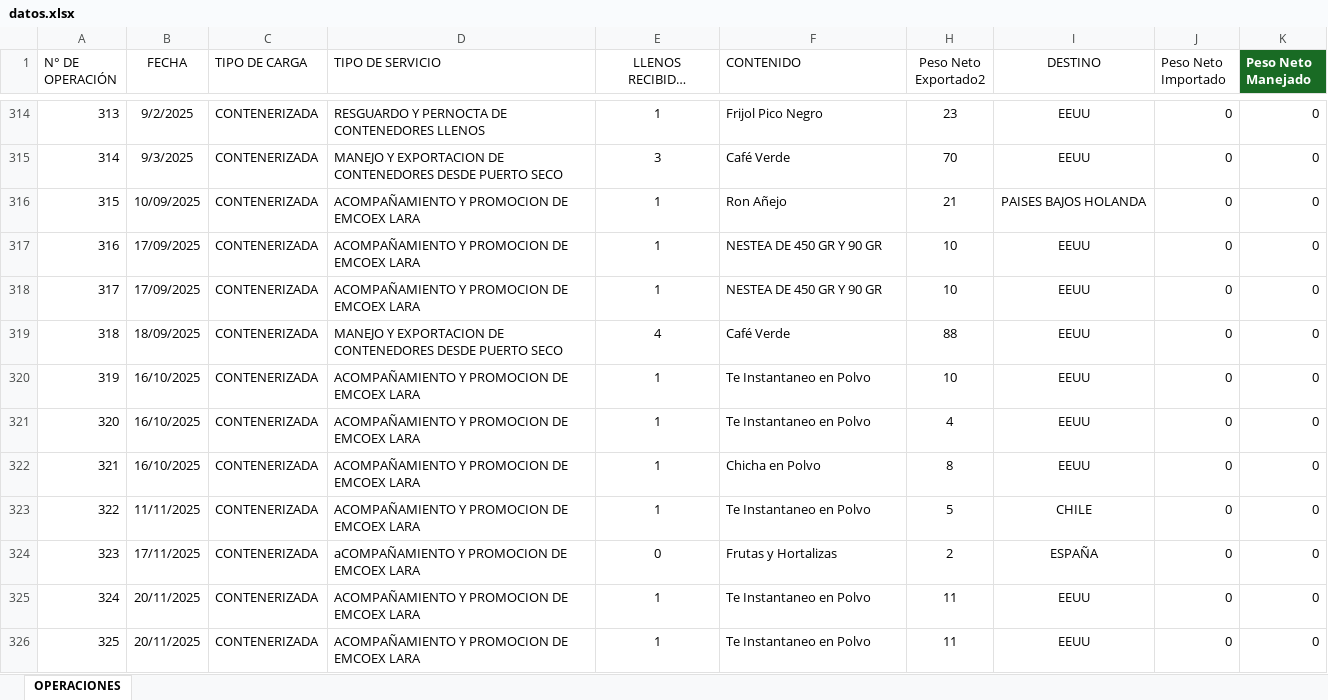
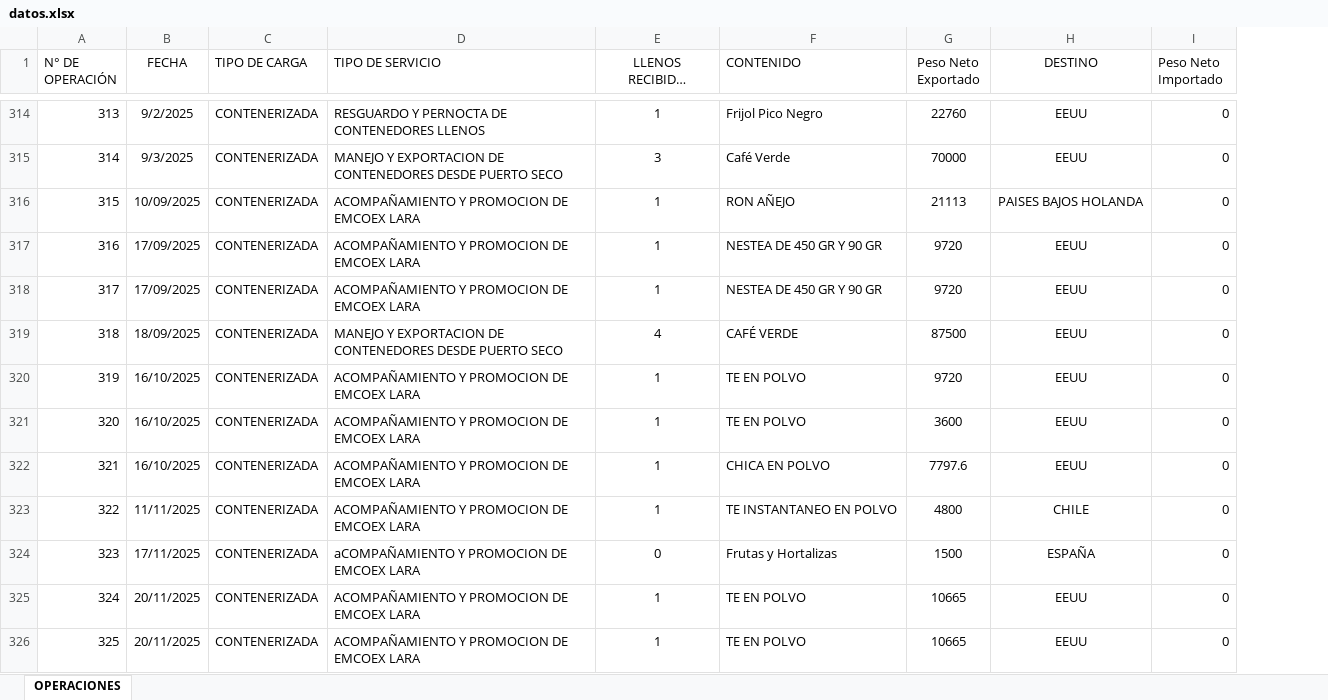
Before and after one commit to emcoexlara/MiDashboard, an Excel workbook: datos.xlsx, sheet OPERACIONES, drawn as a sheet; only a part is shown, gaps mark what is left out; long unchanged cells end in …; values as stored, in another font and other column widths than the file's, no borders; table styles not drawn; removed rows and columns are numbered as before the commit, all else as after; the diff covers the shown part only; the diff names each change by its address in the sheet, - before the commit and + after, or states it on an @@ line.

```diff
--- a/datos.xlsx (sheet OPERACIONES)
+++ b/datos.xlsx (sheet OPERACIONES)
-column H (Peso Neto Exportado2), rows 314-326: 23 | 70 | 21 | 10 | 10 | 88 | 10 | 4 | 8 | 5 | 2 | 11 | 11
@@ column G (Peso Neto Exportado) unhidden, rows 314-326: 22760 | 70000 | 21113 | 9720 | 9720 | 87500 | 9720 | 3600 | 7797.6 | 4800 | 1500 | 10665 | 10665 @@
-column K (Peso Neto Manejado), rows 314-326: all 0
-F316 (CONTENIDO): Ron Añejo
+F316 (CONTENIDO): RON AÑEJO
-F319 (CONTENIDO): Café Verde
+F319 (CONTENIDO): CAFÉ VERDE
-F320:F321 (CONTENIDO): Te Instantaneo en Polvo
+F320:F321 (CONTENIDO): TE EN POLVO
-F322 (CONTENIDO): Chicha en Polvo
+F322 (CONTENIDO): CHICA EN POLVO
-F323 (CONTENIDO): Te Instantaneo en Polvo
+F323 (CONTENIDO): TE INSTANTANEO EN POLVO
-F325:F326 (CONTENIDO): Te Instantaneo en Polvo
+F325:F326 (CONTENIDO): TE EN POLVO
```
Also changed, not shown: 70 removed rows, 17 edited cells and cell formats elsewhere in this sheet, hidden cells.
